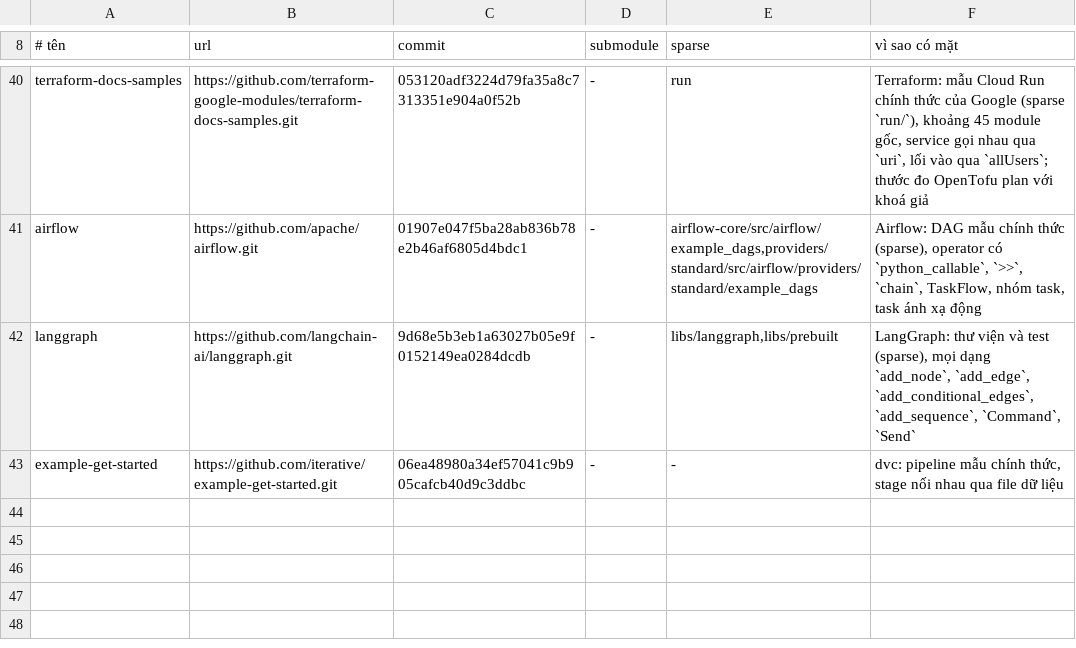
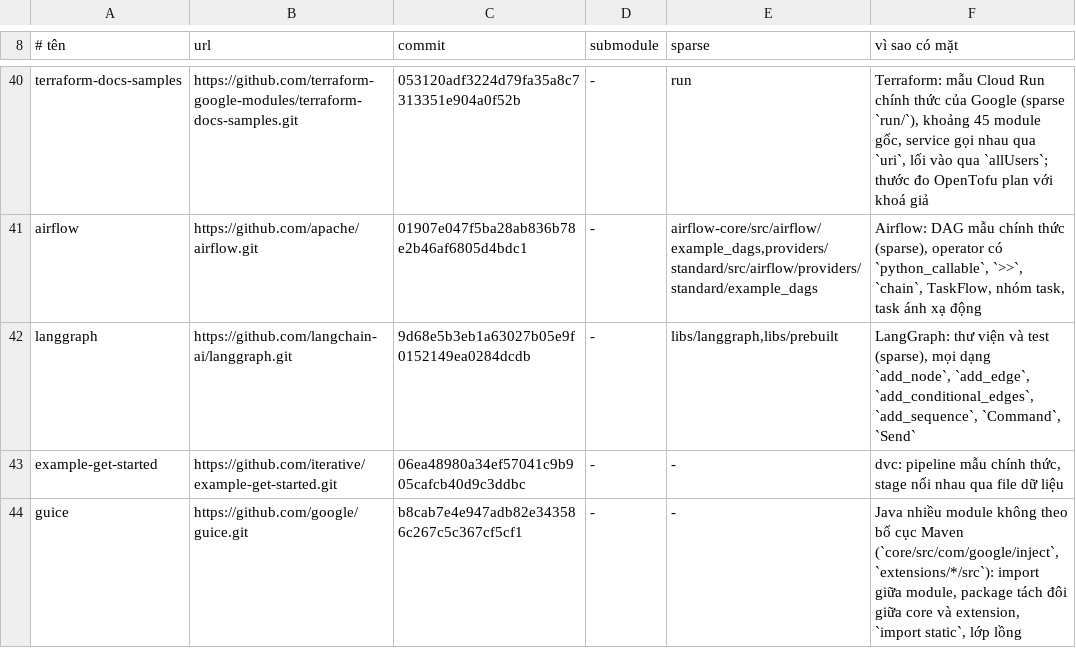
Before and after one commit to tdHuy22/archctl, a TSV file: bench/repos.tsv, drawn as a sheet; only a part is shown, gaps mark what is left out; the diff names each change by its address in the sheet, - before the commit and + after, or states it on an @@ line.

```diff
--- a/bench/repos.tsv
+++ b/bench/repos.tsv
+row 44: guice | https://github.com/google/guice.git | b8cab7e4e947adb82e343586c267c5c367cf5cf1 | - | - | Java nhiều module không theo bố cục Maven (`core/src/com/google/inject`, `extensions/*/src`): import giữa module, package tách đôi giữa core và extension, `import static`, lớp lồng
```
Also changed, not shown: 43 other files.
